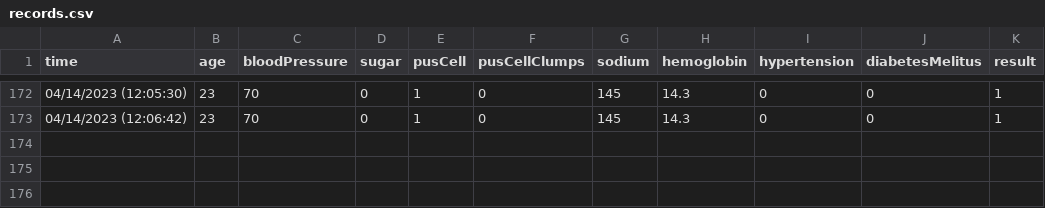
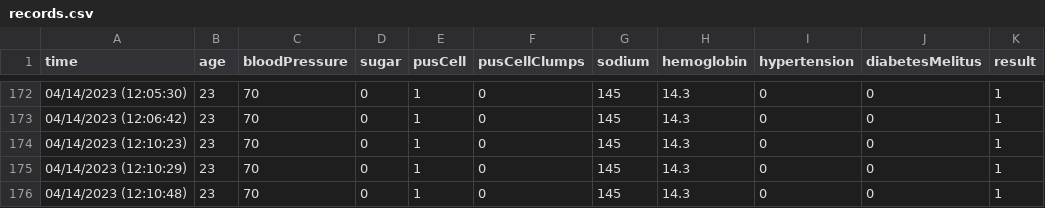
Before and after one commit to keerthivddv/ckd, a CSV file: dataset/records.csv, drawn as a sheet; only a part is shown, gaps mark what is left out; the diff names each change by its address in the sheet, - before the commit and + after, or states it on an @@ line.

```diff
--- a/dataset/records.csv
+++ b/dataset/records.csv
+row 174: 04/14/2023 (12:10:23) | 23 | 70 | 0 | 1 | 0 | 145 | 14.3 | 0 | 0 | 1
+row 175: 04/14/2023 (12:10:29) | 23 | 70 | 0 | 1 | 0 | 145 | 14.3 | 0 | 0 | 1
+row 176: 04/14/2023 (12:10:48) | 23 | 70 | 0 | 1 | 0 | 145 | 14.3 | 0 | 0 | 1
```
Also changed, not shown: 1 other file.
